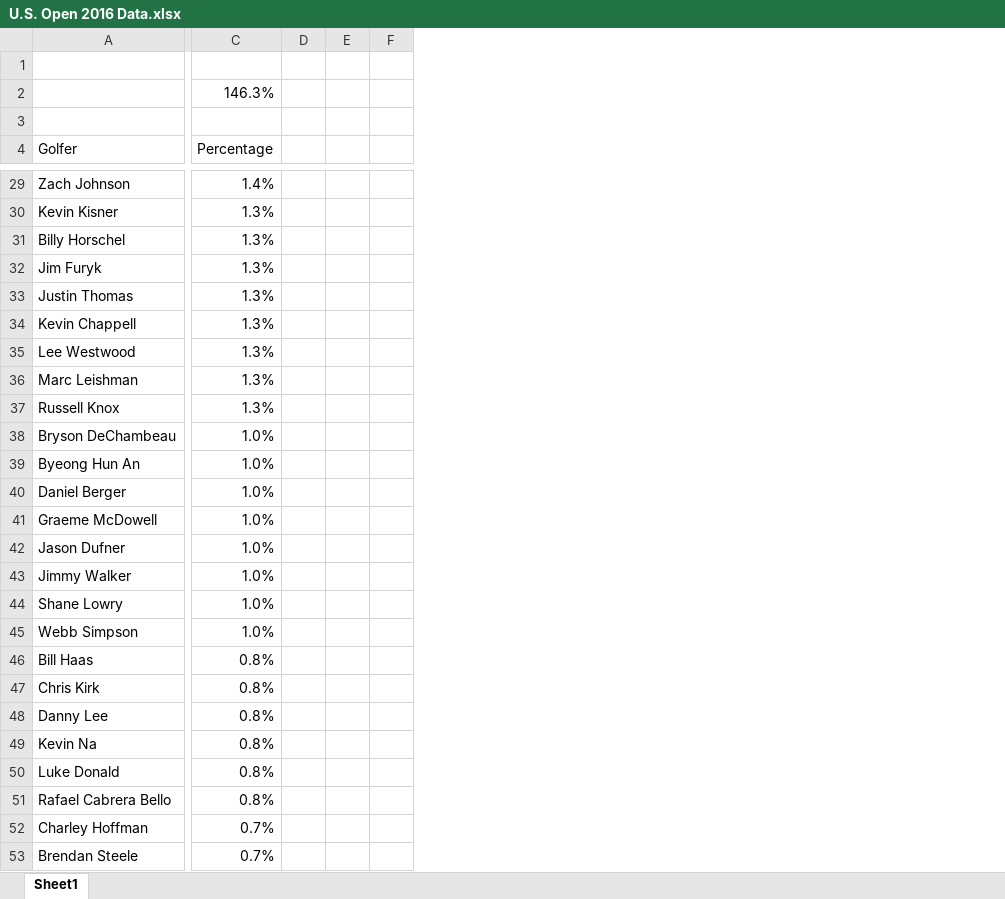
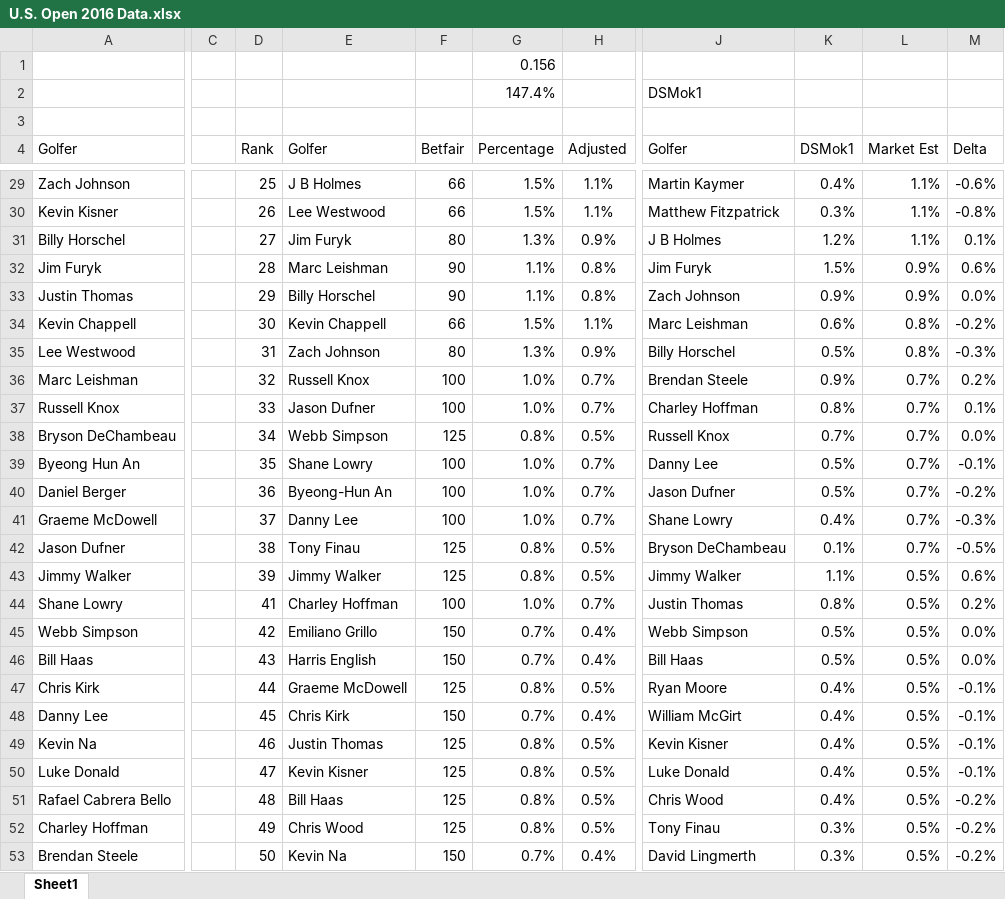
Before and after one commit to DSMok1/Golf_Ratings_R, an Excel workbook: Data/U.S. Open 2016 Data.xlsx, sheet Sheet1, drawn as a sheet; only a part is shown, gaps mark what is left out; values as stored, in another font and other column widths than the file's, no borders; conditional formats not drawn; removed rows and columns are numbered as before the commit, all else as after; the diff covers the shown part only; the diff names each change by its address in the sheet, - before the commit and + after, or states it on an @@ line.

```diff
--- a/Data/U.S. Open 2016 Data.xlsx (sheet Sheet1)
+++ b/Data/U.S. Open 2016 Data.xlsx (sheet Sheet1)
+column C, empty
+column D (Rank), rows 29-53: 25 | 26 | 27 | 28 | 29 | 30 | 31 | 32 | 33 | 34 | 35 | 36 | 37 | 38 | 39 | 41 | 42 | 43 | 44 | 45 | 46 | 47 | 48 | 49 | 50
+column E (Golfer), rows 29-53: J B Holmes | Lee Westwood | Jim Furyk | Marc Leishman | Billy Horschel | Kevin Chappell | Zach Johnson | Russell Knox | Jason Dufner | Webb Simpson | Shane Lowry | Byeong-Hun An | Danny Lee | Tony Finau | Jimmy Walker | Charley Hoffman | Emiliano Grillo | Harris English | Graeme McDowell | Chris Kirk | Justin Thomas | Kevin Kisner | Bill Haas | Chris Wood | Kevin Na
+column F (Betfair), rows 29-53: 66 | 66 | 80 | 90 | 90 | 66 | 80 | 100 | 100 | 125 | 100 | 100 | 100 | 125 | 125 | 100 | 150 | 150 | 125 | 150 | 125 | 125 | 125 | 125 | 150
-column D, empty
-column E, empty
-column F, empty
+column H (Adjusted), rows 29-53: 1.1% | 1.1% | 0.9% | 0.8% | 0.8% | 1.1% | 0.9% | 0.7% | 0.7% | 0.5% | 0.7% | 0.7% | 0.7% | 0.5% | 0.5% | 0.7% | 0.4% | 0.4% | 0.5% | 0.4% | 0.5% | 0.5% | 0.5% | 0.5% | 0.4%
+column J (Golfer), row 2: DSMok1; rows 29-53: Martin Kaymer | Matthew Fitzpatrick | J B Holmes | Jim Furyk | Zach Johnson | Marc Leishman | Billy Horschel | Brendan Steele | Charley Hoffman | Russell Knox | Danny Lee | Jason Dufner | Shane Lowry | Bryson DeChambeau | Jimmy Walker | Justin Thomas | Webb Simpson | Bill Haas | Ryan Moore | William McGirt | Kevin Kisner | Luke Donald | Chris Wood | Tony Finau | David Lingmerth
+column K (DSMok1), rows 29-53: 0.4% | 0.3% | 1.2% | 1.5% | 0.9% | 0.6% | 0.5% | 0.9% | 0.8% | 0.7% | 0.5% | 0.5% | 0.4% | 0.1% | 1.1% | 0.8% | 0.5% | 0.5% | 0.4% | 0.4% | 0.4% | 0.4% | 0.4% | 0.3% | 0.3%
+column L (Market Est), rows 29-53: 1.1% | 1.1% | 1.1% | 0.9% | 0.9% | 0.8% | 0.8% | 0.7% | 0.7% | 0.7% | 0.7% | 0.7% | 0.7% | 0.7% | 0.5% | 0.5% | 0.5% | 0.5% | 0.5% | 0.5% | 0.5% | 0.5% | 0.5% | 0.5% | 0.5%
+column M (Delta), rows 29-53: -0.6% | -0.8% | 0.1% | 0.6% | 0.0% | -0.2% | -0.3% | 0.2% | 0.1% | 0.0% | -0.1% | -0.2% | -0.3% | -0.5% | 0.6% | 0.2% | 0.0% | 0.0% | -0.1% | -0.1% | -0.1% | -0.1% | -0.2% | -0.2% | -0.2%
-G1 (Percentage): (empty)
+G1 (Percentage): 0.156
-G2 (Percentage): 146.3%
+G2 (Percentage): 147.4%
-G29 (Percentage): 1.4%
+G29 (Percentage): 1.5%
-G30 (Percentage): 1.3%
+G30 (Percentage): 1.5%
-G32:G33 (Percentage): 1.3%
+G32:G33 (Percentage): 1.1%
-G34 (Percentage): 1.3%
+G34 (Percentage): 1.5%
-G36:G37 (Percentage): 1.3%
+G36:G37 (Percentage): 1.0%
-G38 (Percentage): 1.0%
+G38 (Percentage): 0.8%
-G42:G43 (Percentage): 1.0%
+G42:G43 (Percentage): 0.8%
-G45 (Percentage): 1.0%
+G45 (Percentage): 0.7%
-G46 (Percentage): 0.8%
+G46 (Percentage): 0.7%
-G48 (Percentage): 0.8%
+G48 (Percentage): 0.7%
-G52 (Percentage): 0.7%
+G52 (Percentage): 0.8%
```
Also changed, not shown: 63 edited cells elsewhere in this sheet, formulas that keep their value, Output/2016 U.S. Open Cheat Sheet.xlsx, 2 other files.
